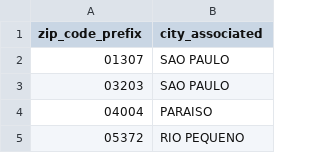
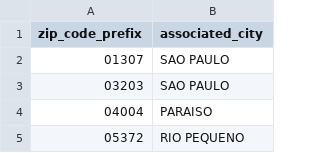
Before and after one commit to LorenzoFioravanti94/brazil-ecommerce-analytics, a CSV file: warehouse/seeds/zip_code_fix.csv, drawn as a sheet; only a part is shown.

Commit message:
fix(seeds): rename city_associated to associated_city for correct English word order

```diff
--- a/warehouse/seeds/zip_code_fix.csv
+++ b/warehouse/seeds/zip_code_fix.csv
@@ -1,2 +1,2 @@
-zip_code_prefix,city_associated
+zip_code_prefix,associated_city
 01307,SAO PAULO
```
Also changed, not shown: 5 other files.
